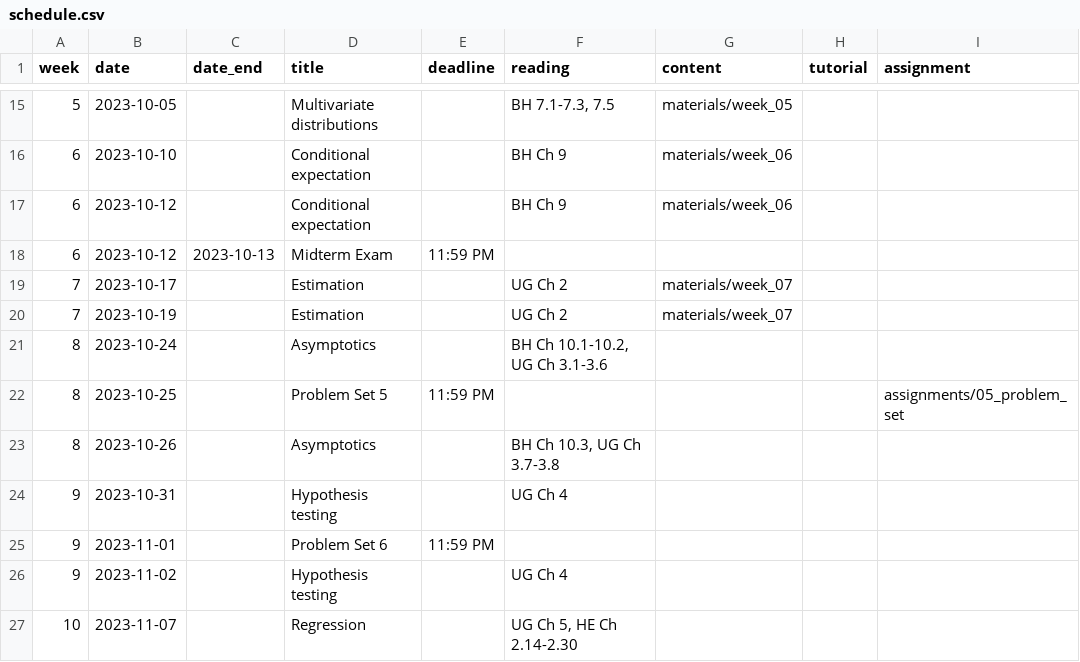
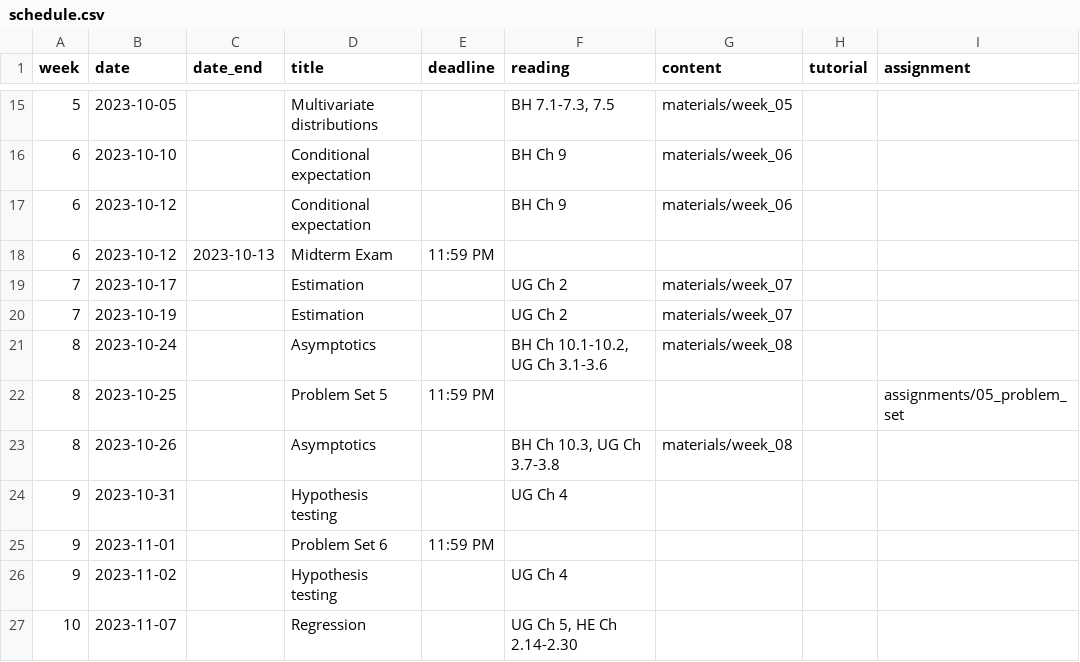
Before and after one commit to mattblackwell/gov2002-f23, a CSV file: data/schedule.csv, drawn as a sheet; only a part is shown, gaps mark what is left out.

```diff
--- a/data/schedule.csv
+++ b/data/schedule.csv
@@ -20,5 +20,5 @@
 7,2023-10-19,,Estimation,,"UG Ch 2","materials/week_07",,
-8,2023-10-24,,Asymptotics,,"BH Ch 10.1-10.2, UG Ch 3.1-3.6","",,
+8,2023-10-24,,Asymptotics,,"BH Ch 10.1-10.2, UG Ch 3.1-3.6","materials/week_08",,
 8,2023-10-25,,Problem Set 5,11:59 PM,,,,"assignments/05_problem_set"
-8,2023-10-26,,Asymptotics,,"BH Ch 10.3, UG Ch 3.7-3.8","",,
+8,2023-10-26,,Asymptotics,,"BH Ch 10.3, UG Ch 3.7-3.8","materials/week_08",,
 9,2023-10-31,,Hypothesis testing,,"UG Ch 4","",,
```
Also changed, not shown: 7 other files.
